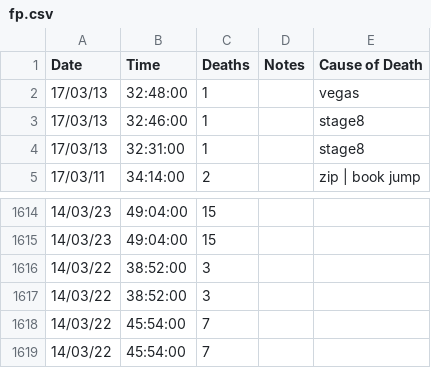
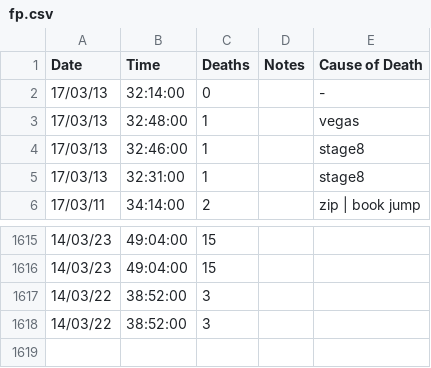
Before and after one commit to zomGreg/castlevaniac, a CSV file: content/data/fp.csv, drawn as a sheet; only a part is shown, gaps mark what is left out.

```diff
--- a/content/data/fp.csv
+++ b/content/data/fp.csv
@@ -1,2 +1,3 @@
 Date,Time,Deaths,Notes,Cause of Death
+17/03/13,32:14:00,0,,-
 17/03/13,32:48:00,1,,vegas
@@ -1617,3 +1618 @@ Date,Time,Deaths,Notes,Cause of Death
 14/03/22,38:52:00,3,,
-14/03/22,45:54:00,7,,
-14/03/22,45:54:00,7,,
```
Also changed, not shown: 15 other files.
